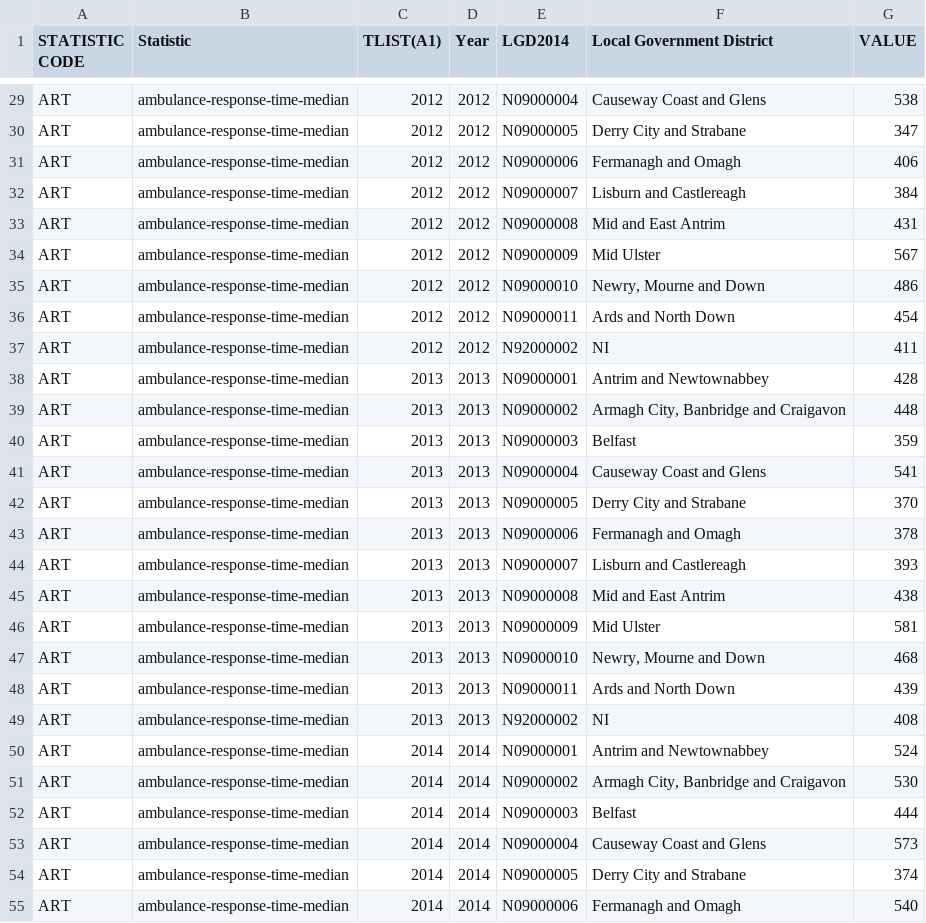
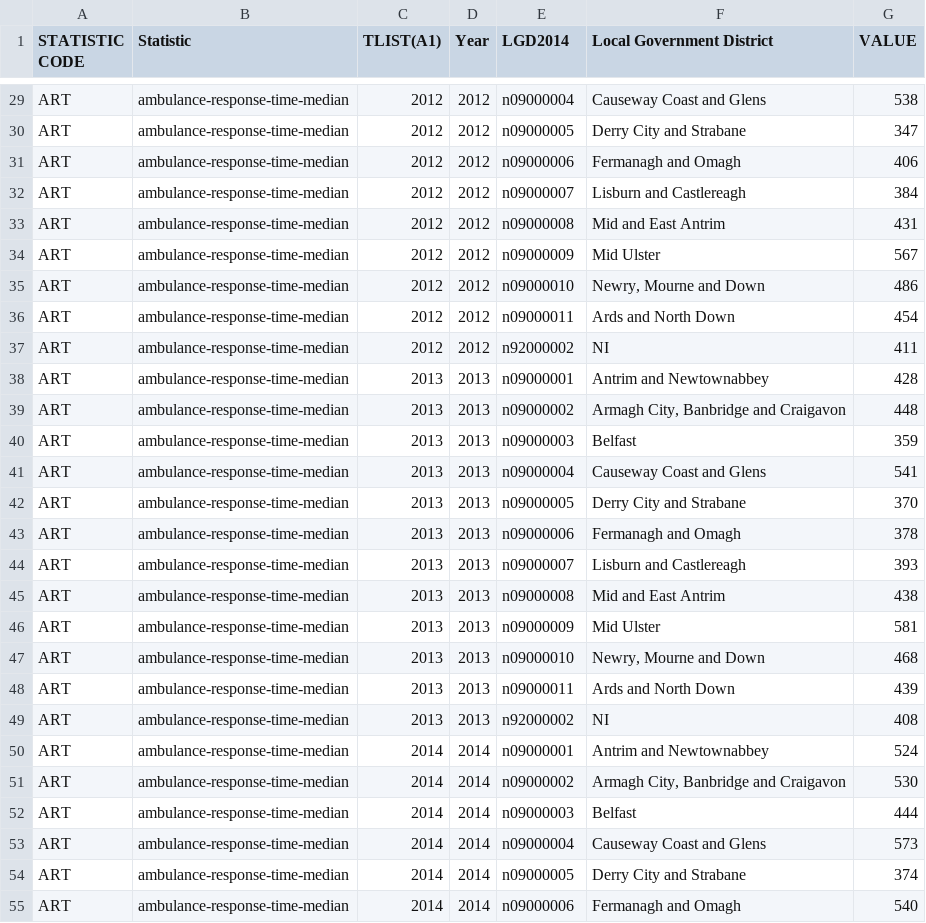
Before and after one commit to GSS-Cogs/provider-nisra, a CSV file: out/ambulance-response-times-by-la/2021/ambulance-response-times-by-la/ambulance-response-times-by-local-authority.csv, drawn as a sheet; only a part is shown, gaps mark what is left out; the diff covers the shown part only; the diff names each change by its address in the sheet, - before the commit and + after, or states it on an @@ line.

```diff
--- a/out/ambulance-response-times-by-la/2021/ambulance-response-times-by-la/ambulance-response-times-by-local-authority.csv
+++ b/out/ambulance-response-times-by-la/2021/ambulance-response-times-by-la/ambulance-response-times-by-local-authority.csv
-E29 (LGD2014): N09000004
+E29 (LGD2014): n09000004
-E30 (LGD2014): N09000005
+E30 (LGD2014): n09000005
-E31 (LGD2014): N09000006
+E31 (LGD2014): n09000006
-E32 (LGD2014): N09000007
+E32 (LGD2014): n09000007
-E33 (LGD2014): N09000008
+E33 (LGD2014): n09000008
-E34 (LGD2014): N09000009
+E34 (LGD2014): n09000009
-E35 (LGD2014): N09000010
+E35 (LGD2014): n09000010
-E36 (LGD2014): N09000011
+E36 (LGD2014): n09000011
-E37 (LGD2014): N92000002
+E37 (LGD2014): n92000002
-E38 (LGD2014): N09000001
+E38 (LGD2014): n09000001
-E39 (LGD2014): N09000002
+E39 (LGD2014): n09000002
-E40 (LGD2014): N09000003
+E40 (LGD2014): n09000003
-E41 (LGD2014): N09000004
+E41 (LGD2014): n09000004
-E42 (LGD2014): N09000005
+E42 (LGD2014): n09000005
-E43 (LGD2014): N09000006
+E43 (LGD2014): n09000006
-E44 (LGD2014): N09000007
+E44 (LGD2014): n09000007
-E45 (LGD2014): N09000008
+E45 (LGD2014): n09000008
-E46 (LGD2014): N09000009
+E46 (LGD2014): n09000009
-E47 (LGD2014): N09000010
+E47 (LGD2014): n09000010
-E48 (LGD2014): N09000011
+E48 (LGD2014): n09000011
-E49 (LGD2014): N92000002
+E49 (LGD2014): n92000002
-E50 (LGD2014): N09000001
+E50 (LGD2014): n09000001
-E51 (LGD2014): N09000002
+E51 (LGD2014): n09000002
-E52 (LGD2014): N09000003
+E52 (LGD2014): n09000003
-E53 (LGD2014): N09000004
+E53 (LGD2014): n09000004
-E54 (LGD2014): N09000005
+E54 (LGD2014): n09000005
-E55 (LGD2014): N09000006
+E55 (LGD2014): n09000006
```
Also changed, not shown: 117 edited cells elsewhere in this file, out/number-of-businesses-by-lgd/2022/number-of-businesses-by-lgd/number-of-businesses.csv, 15 other files.
